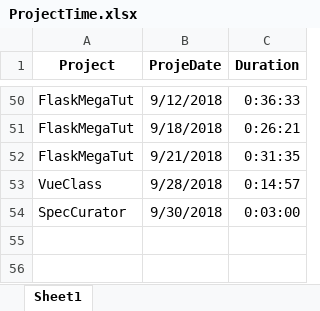
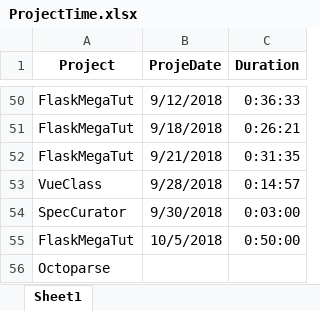
Before and after one commit to Darkmoth/banditos, an Excel workbook: ProjectTime.xlsx, sheet Sheet1, drawn as a sheet; only a part is shown, gaps mark what is left out; values as stored, in another font and other column widths than the file's, no borders; the diff names each change by its address in the sheet, - before the commit and + after, or states it on an @@ line.

```diff
--- a/ProjectTime.xlsx (sheet Sheet1)
+++ b/ProjectTime.xlsx (sheet Sheet1)
+row 55: FlaskMegaTut | 10/5/2018 | 0:50:00
+row 56: Octoparse
```
Also changed, not shown: 4 other files.
